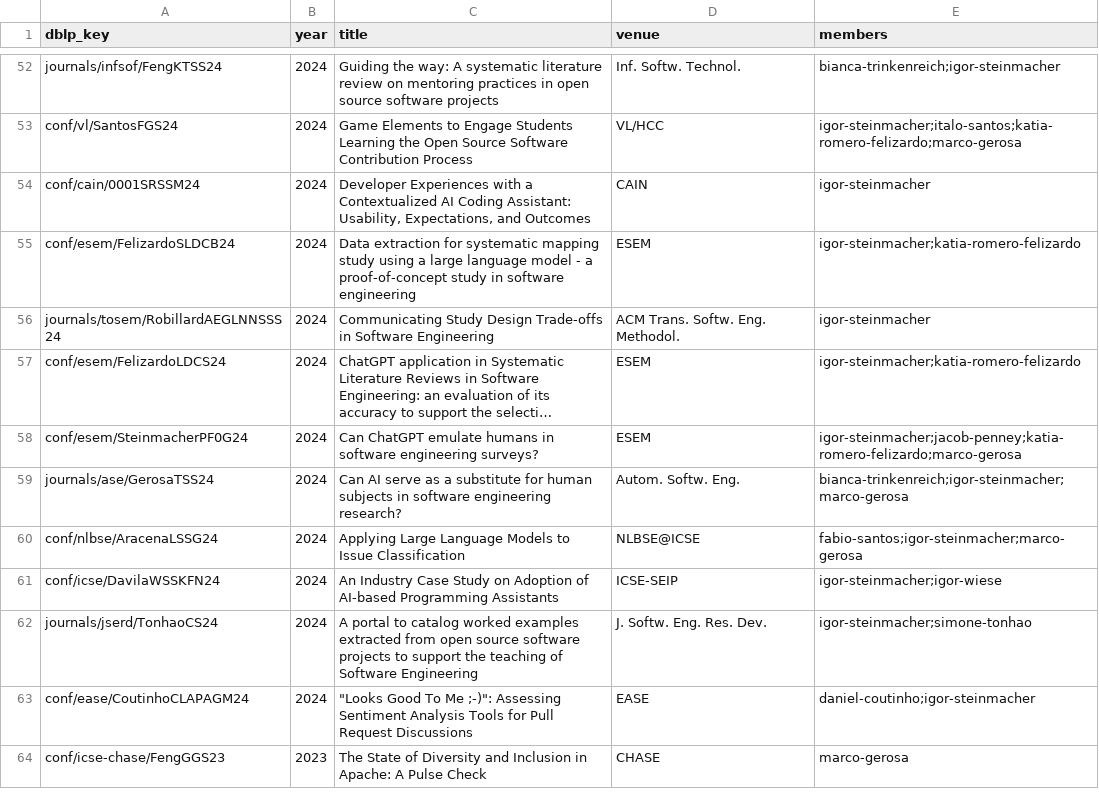
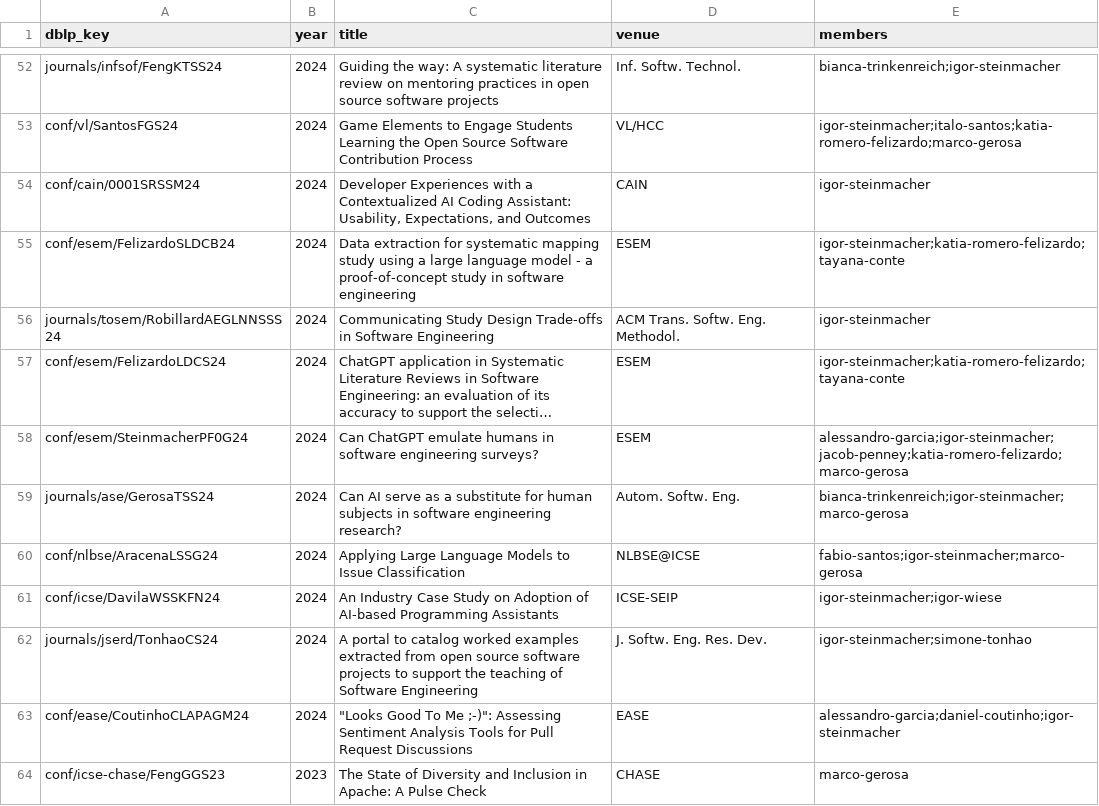
Before and after one commit to RESHAPELab/reshapelab, a CSV file: pub_index.csv, drawn as a sheet; only a part is shown, gaps mark what is left out; long unchanged cells end in …; the diff covers the shown part only; the diff names each change by its address in the sheet, - before the commit and + after, or states it on an @@ line.

```diff
--- a/pub_index.csv
+++ b/pub_index.csv
-E55 (members): igor-steinmacher;katia-romero-felizardo
+E55 (members): igor-steinmacher;katia-romero-felizardo;tayana-conte
-E57 (members): igor-steinmacher;katia-romero-felizardo
+E57 (members): igor-steinmacher;katia-romero-felizardo;tayana-conte
-E58 (members): igor-steinmacher;jacob-penney;katia-romero-felizardo;marco-gerosa
+E58 (members): alessandro-garcia;igor-steinmacher;jacob-penney;katia-romero-felizardo;marco-gerosa
-E63 (members): daniel-coutinho;igor-steinmacher
+E63 (members): alessandro-garcia;daniel-coutinho;igor-steinmacher
```
Also changed, not shown: 55 edited cells elsewhere in this file, data/members.csv, 32 other files.
